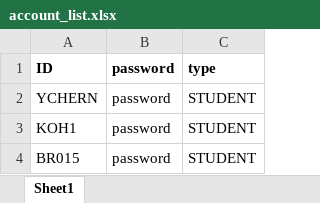
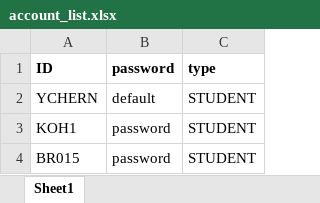
Before and after one commit to iujinwee/OOP-FYP-Management-Project, an Excel workbook: App/data/account_list.xlsx, sheet Sheet1, drawn as a sheet; only a part is shown; values as stored, in another font and other column widths than the file's, no borders; the diff names each change by its address in the sheet, - before the commit and + after, or states it on an @@ line.

```diff
--- a/App/data/account_list.xlsx (sheet Sheet1)
+++ b/App/data/account_list.xlsx (sheet Sheet1)
-B2: password
+B2: default
```
Also changed, not shown: 5 other files.
